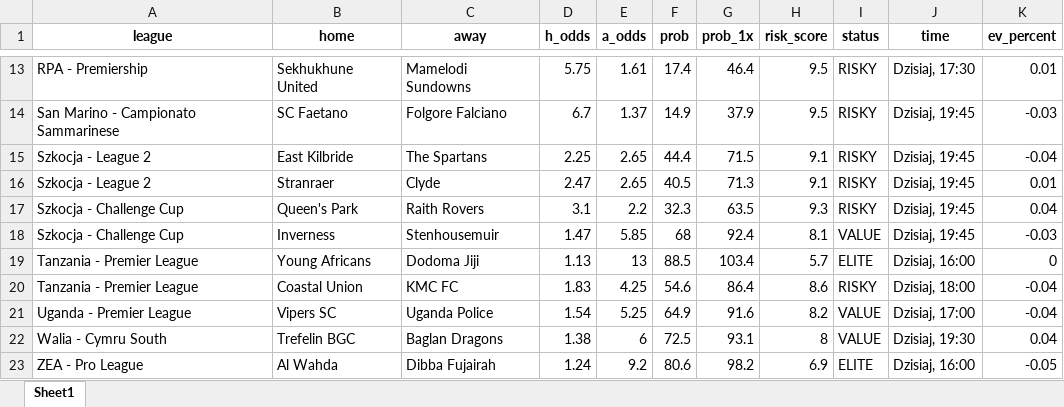
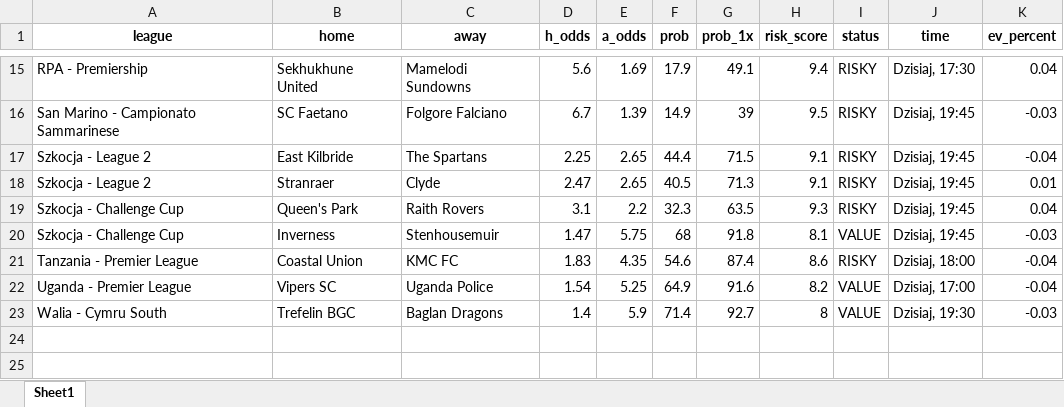
Before and after one commit to Byadiso/webscraper_advanced, an Excel workbook: matches_daily.xlsx, sheet Sheet1, drawn as a sheet; only a part is shown, gaps mark what is left out; values as stored, in another font and other column widths than the file's, no borders; removed rows and columns are numbered as before the commit, all else as after; the diff covers the shown part only; the diff names each change by its address in the sheet, - before the commit and + after, or states it on an @@ line.

```diff
--- a/matches_daily.xlsx (sheet Sheet1)
+++ b/matches_daily.xlsx (sheet Sheet1)
-D15 (h_odds): 5.75
+D15 (h_odds): 5.6
-E15 (a_odds): 1.61
+E15 (a_odds): 1.69
-F15 (prob): 17.4
+F15 (prob): 17.9
-G15 (prob_1x): 46.4
+G15 (prob_1x): 49.1
-H15 (risk_score): 9.5
+H15 (risk_score): 9.4
-K15 (ev_percent): 0.01
+K15 (ev_percent): 0.04
-E16 (a_odds): 1.37
+E16 (a_odds): 1.39
-G16 (prob_1x): 37.9
+G16 (prob_1x): 39
-E20 (a_odds): 5.85
+E20 (a_odds): 5.75
-G20 (prob_1x): 92.4
+G20 (prob_1x): 91.8
-row 19: Tanzania - Premier League | Young Africans | Dodoma Jiji | 1.13 | 13 | 88.5 | 103.4 | 5.7 | ELITE | Dzisiaj, 16:00 | 0
-E21 (a_odds): 4.25
+E21 (a_odds): 4.35
-G21 (prob_1x): 86.4
+G21 (prob_1x): 87.4
-D23 (h_odds): 1.38
+D23 (h_odds): 1.4
-E23 (a_odds): 6
+E23 (a_odds): 5.9
-F23 (prob): 72.5
+F23 (prob): 71.4
-G23 (prob_1x): 93.1
+G23 (prob_1x): 92.7
-K23 (ev_percent): 0.04
+K23 (ev_percent): -0.03
-row 23: ZEA - Pro League | Al Wahda | Dibba Fujairah | 1.24 | 9.2 | 80.6 | 98.2 | 6.9 | ELITE | Dzisiaj, 16:00 | -0.05
```
Also changed, not shown: 4 added rows, 2 removed rows and 27 edited cells elsewhere in this sheet.
